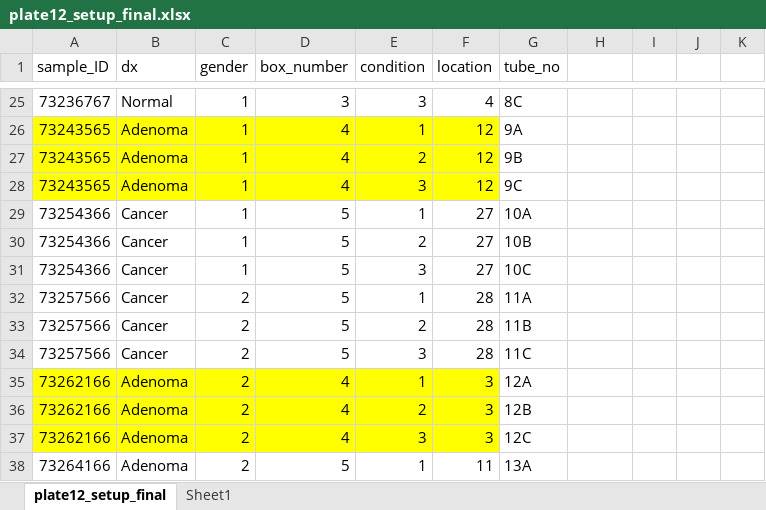
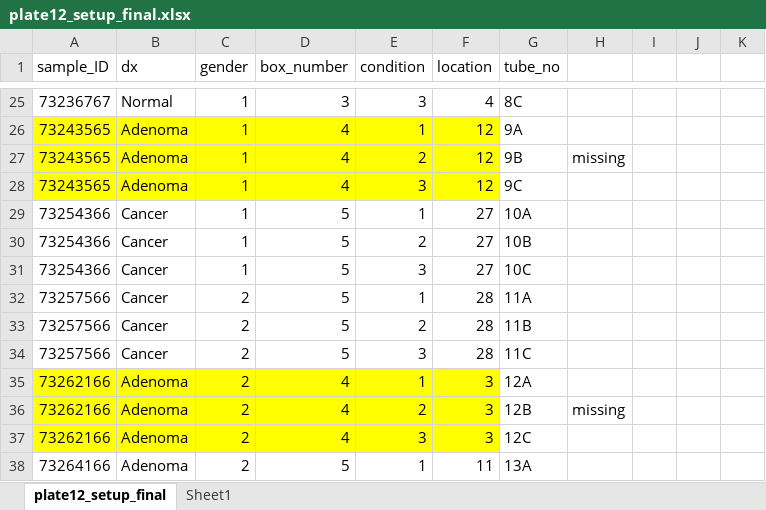
Before and after one commit to lucas-bishop/GLNE_07_Preservation, an Excel workbook: data/meta_data/plate12_setup_final.xlsx, sheet plate12_setup_final, drawn as a sheet; only a part is shown, gaps mark what is left out; values as stored, in another font and other column widths than the file's, no borders; the diff names each change by its address in the sheet, - before the commit and + after, or states it on an @@ line.

```diff
--- a/data/meta_data/plate12_setup_final.xlsx (sheet plate12_setup_final)
+++ b/data/meta_data/plate12_setup_final.xlsx (sheet plate12_setup_final)
-H27: (empty)
+H27: missing
-H36: (empty)
+H36: missing
```
Also changed, not shown: data/meta_data/plate10_setup_final.xlsx, data/meta_data/plate11_setup_final.xlsx, 20 other files.
